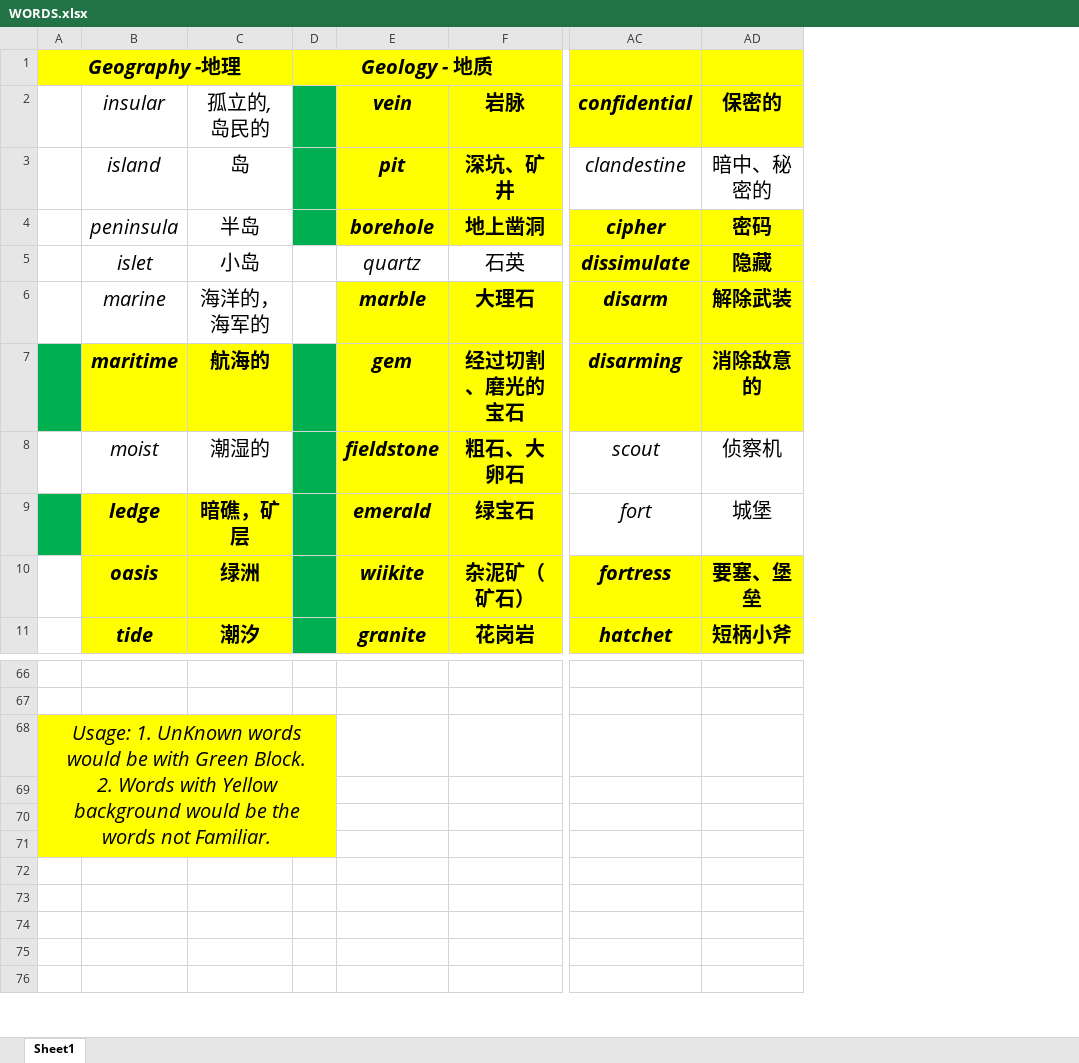
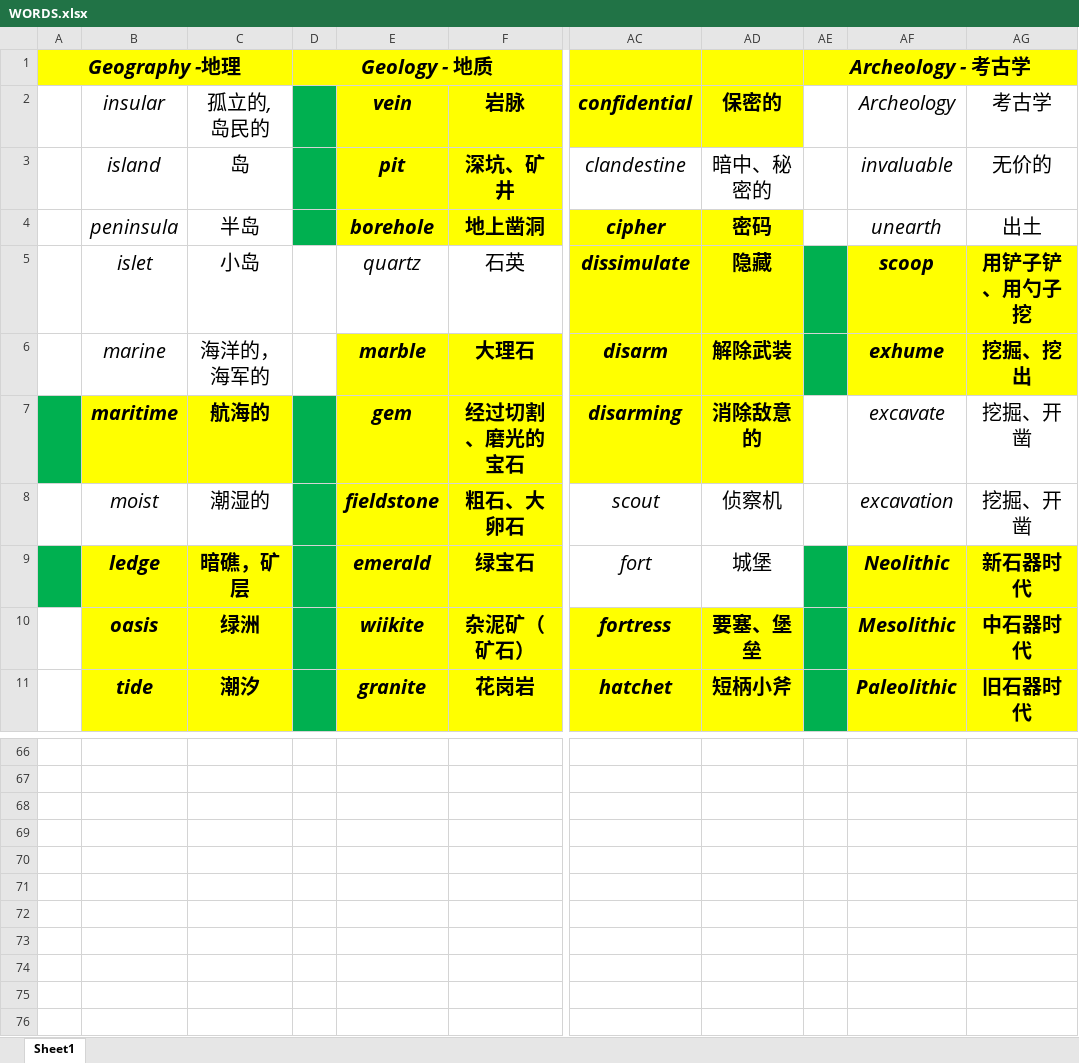
Before and after one commit to k-ning/RECORDING, an Excel workbook: WORDS.xlsx, sheet Sheet1, drawn as a sheet; only a part is shown, gaps mark what is left out; values as stored, in another font and other column widths than the file's, no borders; removed rows and columns are numbered as before the commit, all else as after; ↵ is a line break in a cell; the diff names each change by its address in the sheet, - before the commit and + after, or states it on an @@ line.

Commit message:
Update WORDS.xlsx

```diff
--- a/WORDS.xlsx (sheet Sheet1)
+++ b/WORDS.xlsx (sheet Sheet1)
+column AE, row 1: Archeology - 考古学
+column AF, rows 2-11: Archeology | invaluable | unearth | scoop | exhume | excavate | excavation | Neolithic | Mesolithic | Paleolithic
+column AG, rows 2-11: 考古学 | 无价的 | 出土 | 用铲子铲、用勺子挖 | 挖掘、挖出 | 挖掘、开凿 | 挖掘、开凿 | 新石器时代 | 中石器时代 | 旧石器时代
-A68: Usage: 1. UnKnown words would be with Green Block. ↵ 2. Words with Yellow background would be the words not Familiar.
+A68: (empty)
-A68:D71 fill: #FFFF00
+A68:D71 fill: none
-A68:D71 merged
```
